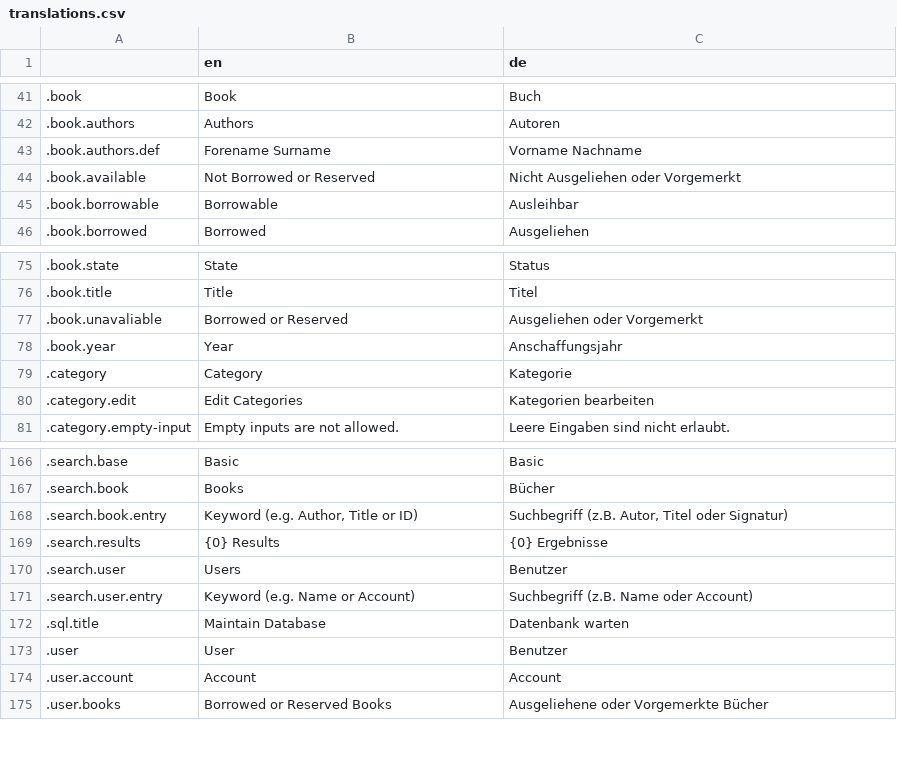
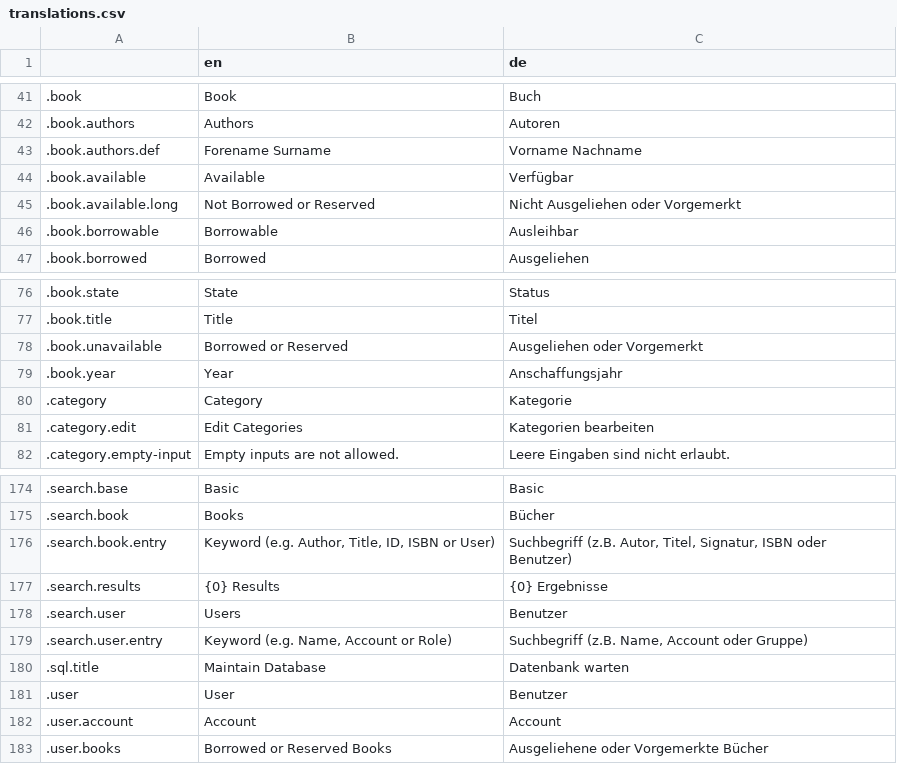
Before and after one commit to wrenger/schiller-lib, a CSV file: translations/translations.csv, drawn as a sheet; only a part is shown, gaps mark what is left out; the diff covers the shown part only.

```diff
--- a/translations/translations.csv
+++ b/translations/translations.csv
@@ -43,3 +43,4 @@
 .book.authors.def,Forename Surname,Vorname Nachname
-.book.available,Not Borrowed or Reserved,Nicht Ausgeliehen oder Vorgemerkt
+.book.available,Available,Verfügbar
+.book.available.long,Not Borrowed or Reserved,Nicht Ausgeliehen oder Vorgemerkt
 .book.borrowable,Borrowable,Ausleihbar
@@ -76,3 +77,3 @@
 .book.title,Title,Titel
-.book.unavaliable,Borrowed or Reserved,Ausgeliehen oder Vorgemerkt
+.book.unavailable,Borrowed or Reserved,Ausgeliehen oder Vorgemerkt
 .book.year,Year,Anschaffungsjahr
@@ -167,6 +175,6 @@
 .search.book,Books,Bücher
-.search.book.entry,"Keyword (e.g. Author, Title or ID)","Suchbegriff (z.B. Autor, Titel oder Signatur)"
+.search.book.entry,"Keyword (e.g. Author, Title, ID, ISBN or User)","Suchbegriff (z.B. Autor, Titel, Signatur, ISBN oder Benutzer)"
 .search.results,{0} Results, {0} Ergebnisse
 .search.user,Users,Benutzer
-.search.user.entry,Keyword (e.g. Name or Account),Suchbegriff (z.B. Name oder Account)
+.search.user.entry,"Keyword (e.g. Name, Account or Role)","Suchbegriff (z.B. Name, Account oder Gruppe)"
 .sql.title,Maintain Database,Datenbank warten
```
Also changed, not shown: 9 added rows and 2 edited cells elsewhere in this file, 25 other files.
